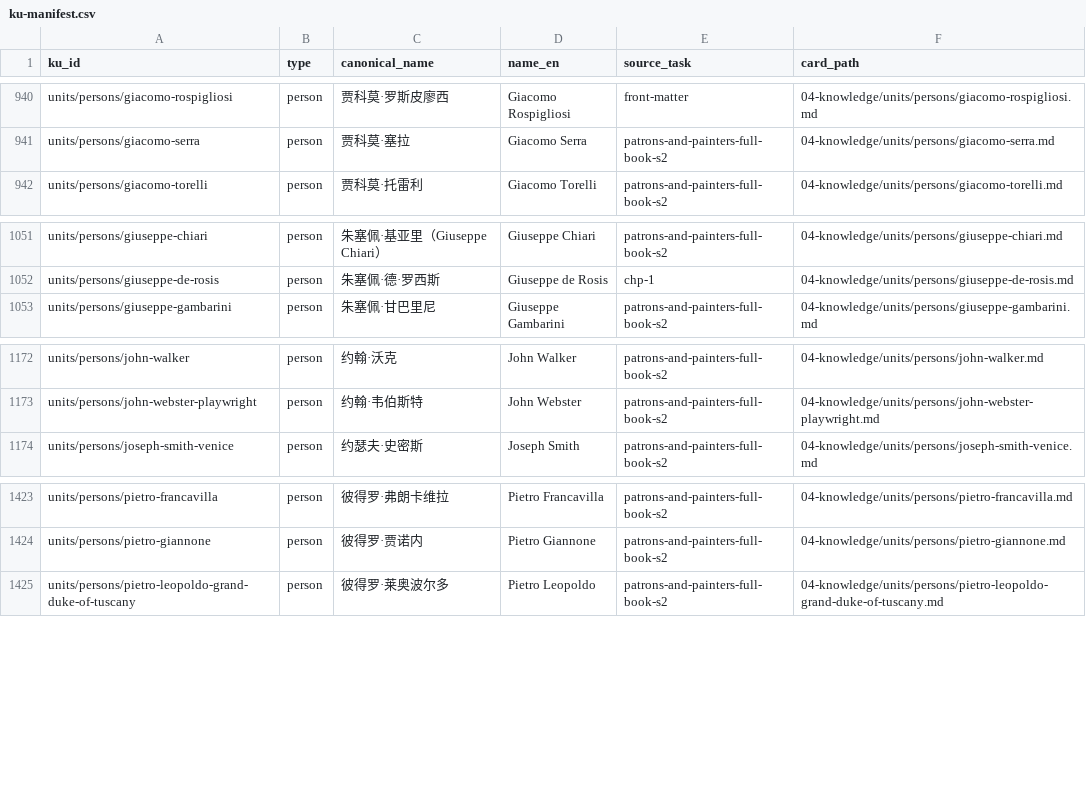
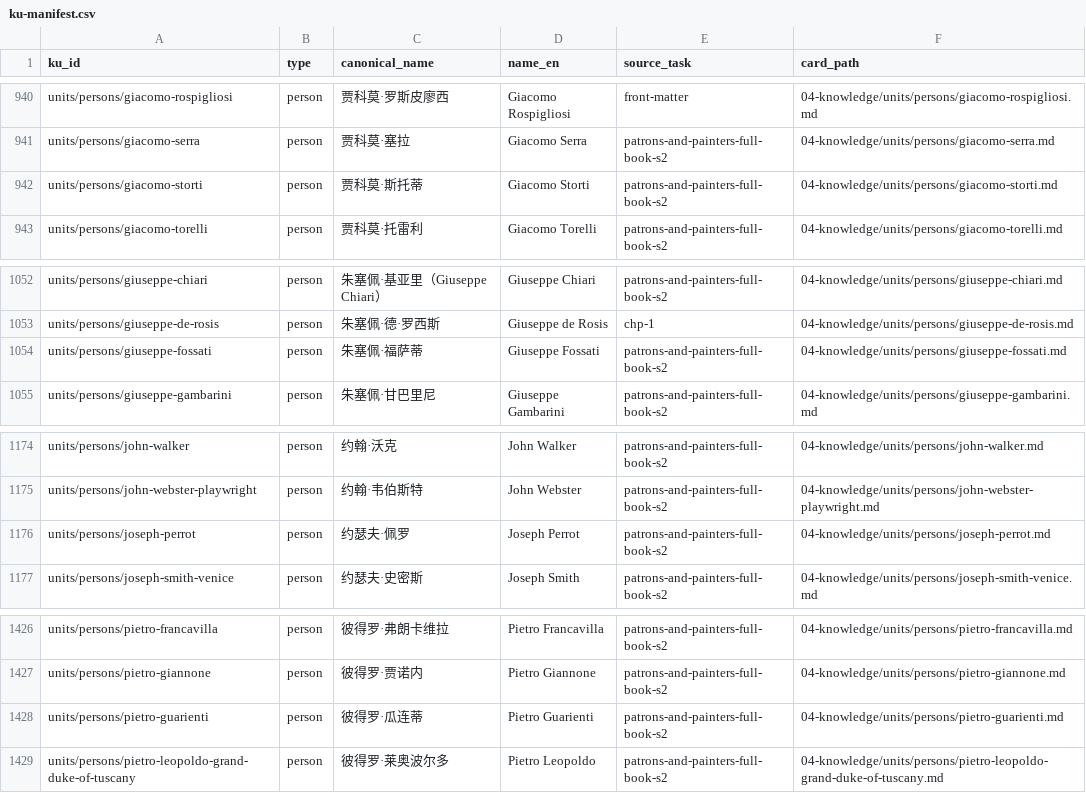
Before and after one commit to fengbaifan/PNP-Final-DATA, a CSV file: 04-knowledge/tables/ku-manifest.csv, drawn as a sheet; only a part is shown, gaps mark what is left out.

Commit message:
S4: register four chapter 10 person endpoints

```diff
--- a/04-knowledge/tables/ku-manifest.csv
+++ b/04-knowledge/tables/ku-manifest.csv
@@ -941,2 +941,3 @@ units/persons/giacomo-rospigliosi,person,贾科莫·罗斯皮廖西,Giacomo Rosp
 units/persons/giacomo-serra,person,贾科莫·塞拉,Giacomo Serra,patrons-and-painters-full-book-s2,04-knowledge/units/persons/giacomo-serra.md
+units/persons/giacomo-storti,person,贾科莫·斯托蒂,Giacomo Storti,patrons-and-painters-full-book-s2,04-knowledge/units/persons/giacomo-storti.md
 units/persons/giacomo-torelli,person,贾科莫·托雷利,Giacomo Torelli,patrons-and-painters-full-book-s2,04-knowledge/units/persons/giacomo-torelli.md
@@ -1052,2 +1053,3 @@ units/persons/giuseppe-chiari,person,朱塞佩·基亚里（Giuseppe Chiari）,G
 units/persons/giuseppe-de-rosis,person,朱塞佩·德·罗西斯,Giuseppe de Rosis,chp-1,04-knowledge/units/persons/giuseppe-de-rosis.md
+units/persons/giuseppe-fossati,person,朱塞佩·福萨蒂,Giuseppe Fossati,patrons-and-painters-full-book-s2,04-knowledge/units/persons/giuseppe-fossati.md
 units/persons/giuseppe-gambarini,person,朱塞佩·甘巴里尼,Giuseppe Gambarini,patrons-and-painters-full-book-s2,04-knowledge/units/persons/giuseppe-gambarini.md
@@ -1173,2 +1175,3 @@ units/persons/john-walker,person,约翰·沃克,John Walker,patrons-and-painters
 units/persons/john-webster-playwright,person,约翰·韦伯斯特,John Webster,patrons-and-painters-full-book-s2,04-knowledge/units/persons/john-webster-playwright.md
+units/persons/joseph-perrot,person,约瑟夫·佩罗,Joseph Perrot,patrons-and-painters-full-book-s2,04-knowledge/units/persons/joseph-perrot.md
 units/persons/joseph-smith-venice,person,约瑟夫·史密斯,Joseph Smith,patrons-and-painters-full-book-s2,04-knowledge/units/persons/joseph-smith-venice.md
@@ -1424,2 +1427,3 @@ units/persons/pietro-francavilla,person,彼得罗·弗朗卡维拉,Pietro Franca
 units/persons/pietro-giannone,person,彼得罗·贾诺内,Pietro Giannone,patrons-and-painters-full-book-s2,04-knowledge/units/persons/pietro-giannone.md
+units/persons/pietro-guarienti,person,彼得罗·瓜连蒂,Pietro Guarienti,patrons-and-painters-full-book-s2,04-knowledge/units/persons/pietro-guarienti.md
 units/persons/pietro-leopoldo-grand-duke-of-tuscany,person,彼得罗·莱奥波尔多,Pietro Leopoldo,patrons-and-painters-full-book-s2,04-knowledge/units/persons/pietro-leopoldo-grand-duke-of-tuscany.md
```
Also changed, not shown: 9 other files.
